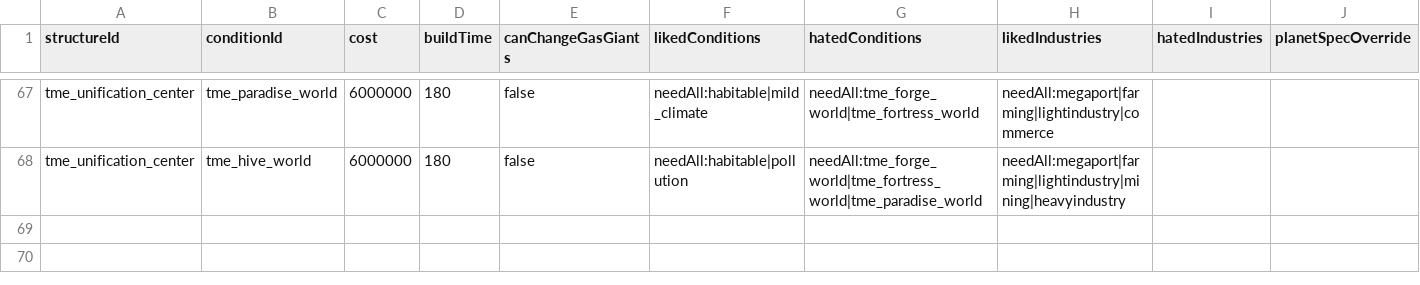
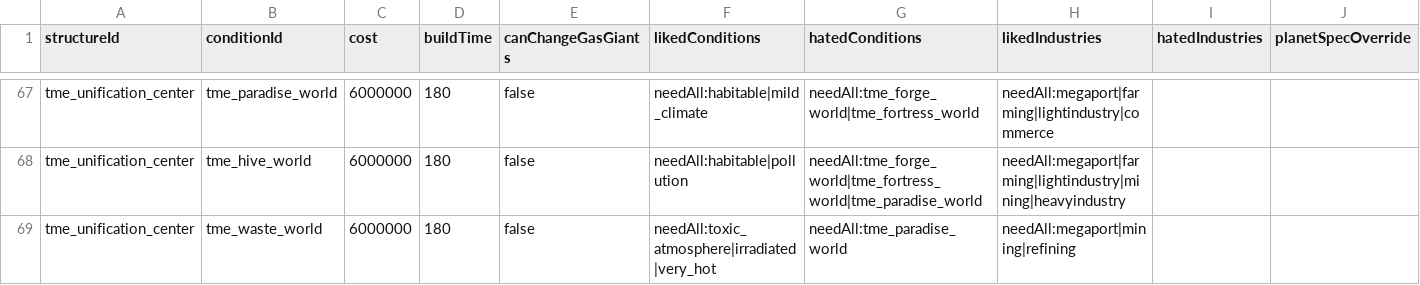
Before and after one commit to AudaxLudos/terraforming-made-easy, a CSV file: data/campaign/tme_terraforming_options.csv, drawn as a sheet; only a part is shown, gaps mark what is left out.

Commit message:
Add waste world terraforming option

```diff
--- a/data/campaign/tme_terraforming_options.csv
+++ b/data/campaign/tme_terraforming_options.csv
@@ -68 +68,2 @@ tme_unification_center,tme_paradise_world,6000000,180,false,needAll:habitable|mi
 tme_unification_center,tme_hive_world,6000000,180,false,needAll:habitable|pollution,needAll:tme_forge_world|tme_fortress_world|tme_paradise_world,needAll:megaport|farming|lightindustry|mining|heavyindustry,,
+tme_unification_center,tme_waste_world,6000000,180,false,needAll:toxic_atmosphere|irradiated|very_hot,needAll:tme_paradise_world,needAll:megaport|mining|refining,,
```
Also changed, not shown: 2 other files.
